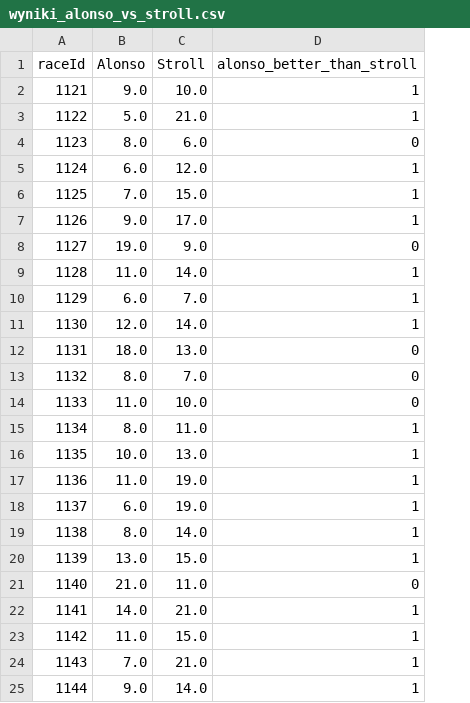
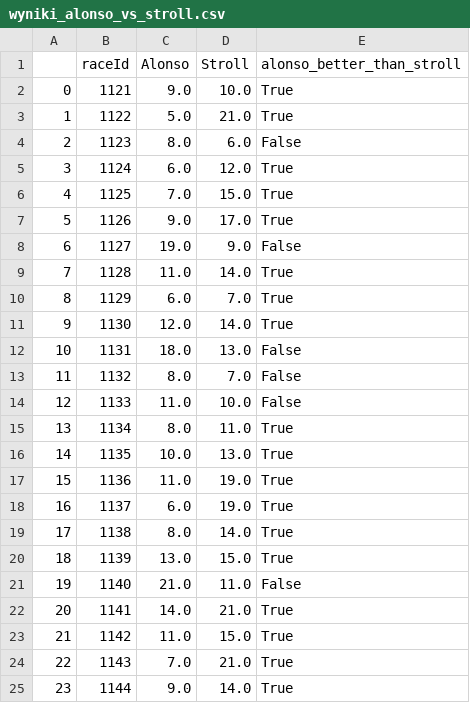
Before and after one commit to MariaSzarek/135_f1_data, a CSV file: wyniki_alonso_vs_stroll.csv, drawn as a sheet; addresses are those after the commit; the diff names each change by its address in the sheet, - before the commit and + after, or states it on an @@ line.

```diff
--- a/wyniki_alonso_vs_stroll.csv
+++ b/wyniki_alonso_vs_stroll.csv
+column A, rows 2-25: 0 | 1 | 2 | 3 | 4 | 5 | 6 | 7 | 8 | 9 | 10 | 11 | 12 | 13 | 14 | 15 | 16 | 17 | 18 | 19 | 20 | 21 | 22 | 23
-E2:E3 (alonso_better_than_stroll): 1
+E2:E3 (alonso_better_than_stroll): True
-E4 (alonso_better_than_stroll): 0
+E4 (alonso_better_than_stroll): False
-E5:E7 (alonso_better_than_stroll): 1
+E5:E7 (alonso_better_than_stroll): True
-E8 (alonso_better_than_stroll): 0
+E8 (alonso_better_than_stroll): False
-E9:E11 (alonso_better_than_stroll): 1
+E9:E11 (alonso_better_than_stroll): True
-E12:E14 (alonso_better_than_stroll): 0
+E12:E14 (alonso_better_than_stroll): False
-E15:E20 (alonso_better_than_stroll): 1
+E15:E20 (alonso_better_than_stroll): True
-E21 (alonso_better_than_stroll): 0
+E21 (alonso_better_than_stroll): False
-E22:E25 (alonso_better_than_stroll): 1
+E22:E25 (alonso_better_than_stroll): True
```
Also changed, not shown: 2 other files.
